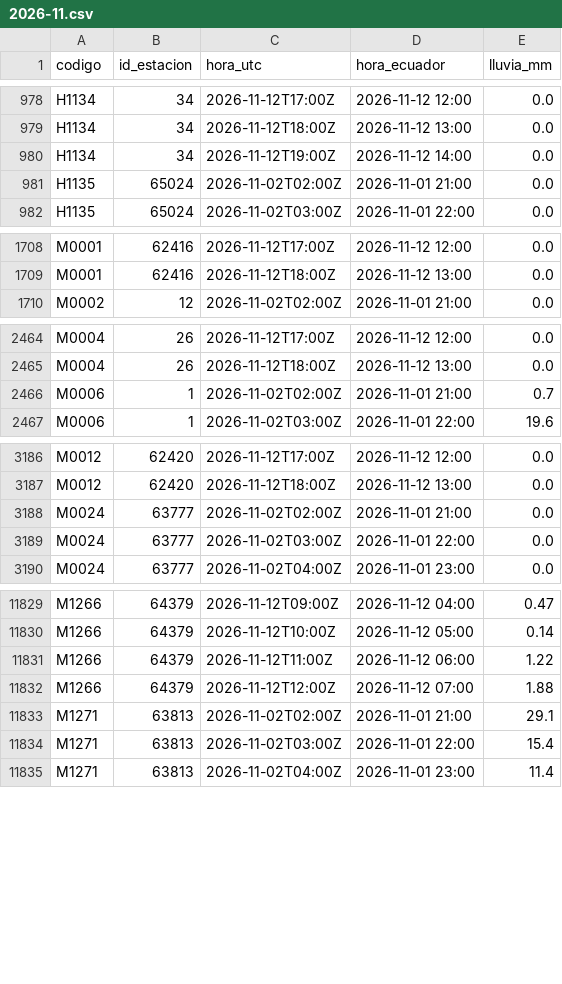
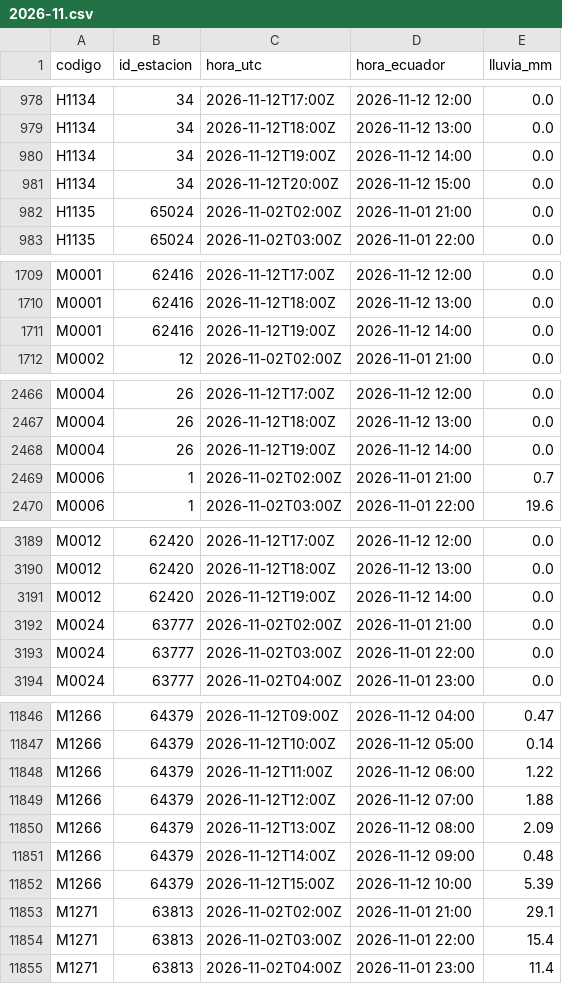
Before and after one commit to Hilary-Madelein/sati-archivo-lluvia, a CSV file: estaciones/lluvia_horaria/2026-11.csv, drawn as a sheet; only a part is shown, gaps mark what is left out; the diff covers the shown part only; the diff names each change by its address in the sheet, - before the commit and + after, or states it on an @@ line.

```diff
--- a/estaciones/lluvia_horaria/2026-11.csv
+++ b/estaciones/lluvia_horaria/2026-11.csv
+row 981: H1134 | 34 | 2026-11-12T20:00Z | 2026-11-12 15:00 | 0.0
+row 1711: M0001 | 62416 | 2026-11-12T19:00Z | 2026-11-12 14:00 | 0.0
+row 2468: M0004 | 26 | 2026-11-12T19:00Z | 2026-11-12 14:00 | 0.0
+row 3191: M0012 | 62420 | 2026-11-12T19:00Z | 2026-11-12 14:00 | 0.0
+row 11850: M1266 | 64379 | 2026-11-12T13:00Z | 2026-11-12 08:00 | 2.09
+row 11851: M1266 | 64379 | 2026-11-12T14:00Z | 2026-11-12 09:00 | 0.48
+row 11852: M1266 | 64379 | 2026-11-12T15:00Z | 2026-11-12 10:00 | 5.39
```
Also changed, not shown: 13 added rows and 1 edited cell elsewhere in this file.
